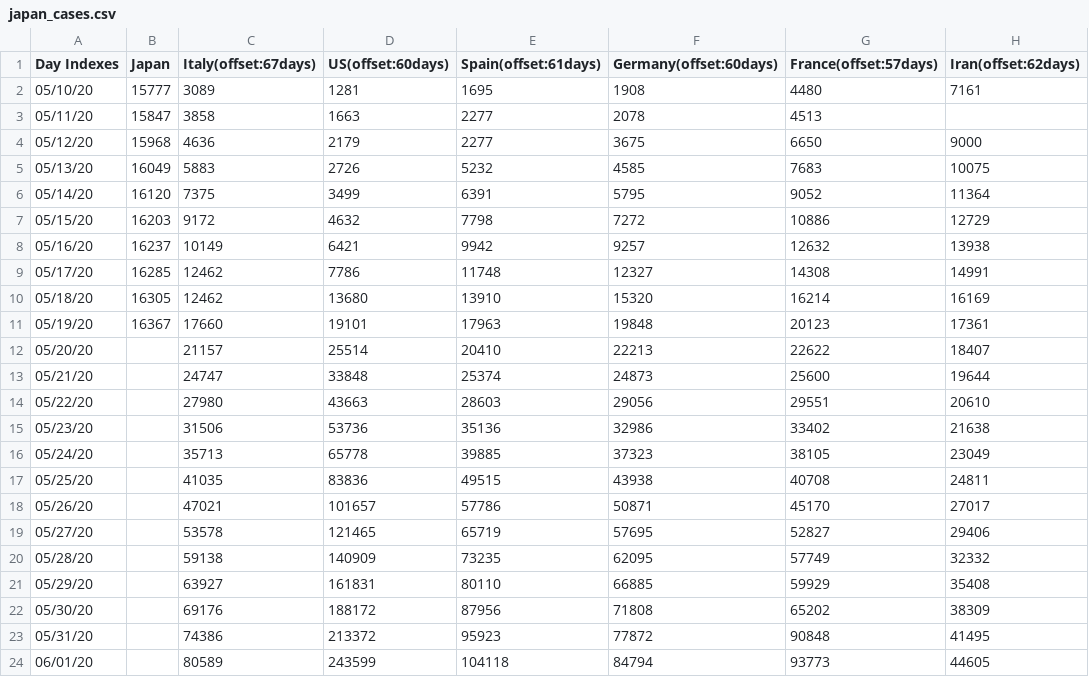
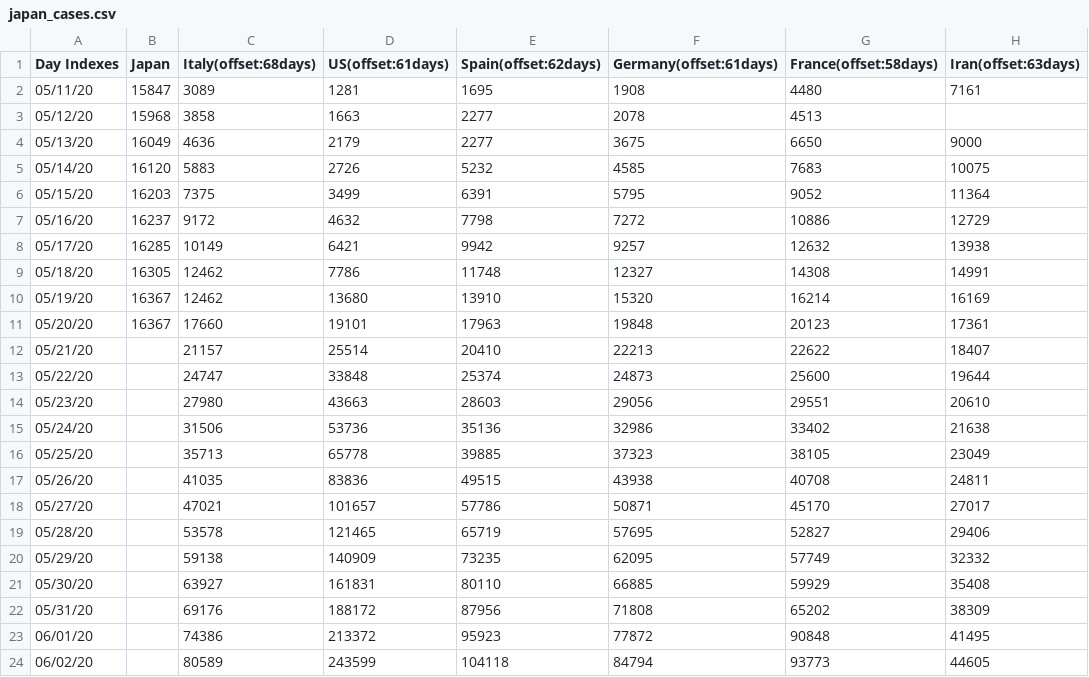
Before and after one commit to kmdsbng/COVID-19, a CSV file: converted_data/japan_cases.csv, drawn as a sheet; only a part is shown; the diff covers the shown part only.

Commit message:
update data

```diff
--- a/converted_data/japan_cases.csv
+++ b/converted_data/japan_cases.csv
@@ -1,24 +1,24 @@
-Day Indexes,Japan,Italy(offset:67days),US(offset:60days),Spain(offset:61days),Germany(offset:60days),France(offset:57days),Iran(offset:62days)
-05/10/20,15777,3089,1281,1695,1908,4480,7161
-05/11/20,15847,3858,1663,2277,2078,4513,
-05/12/20,15968,4636,2179,2277,3675,6650,9000
-05/13/20,16049,5883,2726,5232,4585,7683,10075
-05/14/20,16120,7375,3499,6391,5795,9052,11364
-05/15/20,16203,9172,4632,7798,7272,10886,12729
-05/16/20,16237,10149,6421,9942,9257,12632,13938
-05/17/20,16285,12462,7786,11748,12327,14308,14991
-05/18/20,16305,12462,13680,13910,15320,16214,16169
-05/19/20,16367,17660,19101,17963,19848,20123,17361
-05/20/20,,21157,25514,20410,22213,22622,18407
-05/21/20,,24747,33848,25374,24873,25600,19644
-05/22/20,,27980,43663,28603,29056,29551,20610
-05/23/20,,31506,53736,35136,32986,33402,21638
-05/24/20,,35713,65778,39885,37323,38105,23049
-05/25/20,,41035,83836,49515,43938,40708,24811
-05/26/20,,47021,101657,57786,50871,45170,27017
-05/27/20,,53578,121465,65719,57695,52827,29406
-05/28/20,,59138,140909,73235,62095,57749,32332
-05/29/20,,63927,161831,80110,66885,59929,35408
-05/30/20,,69176,188172,87956,71808,65202,38309
-05/31/20,,74386,213372,95923,77872,90848,41495
-06/01/20,,80589,243599,104118,84794,93773,44605
+Day Indexes,Japan,Italy(offset:68days),US(offset:61days),Spain(offset:62days),Germany(offset:61days),France(offset:58days),Iran(offset:63days)
+05/11/20,15847,3089,1281,1695,1908,4480,7161
+05/12/20,15968,3858,1663,2277,2078,4513,
+05/13/20,16049,4636,2179,2277,3675,6650,9000
+05/14/20,16120,5883,2726,5232,4585,7683,10075
+05/15/20,16203,7375,3499,6391,5795,9052,11364
+05/16/20,16237,9172,4632,7798,7272,10886,12729
+05/17/20,16285,10149,6421,9942,9257,12632,13938
+05/18/20,16305,12462,7786,11748,12327,14308,14991
+05/19/20,16367,12462,13680,13910,15320,16214,16169
+05/20/20,16367,17660,19101,17963,19848,20123,17361
+05/21/20,,21157,25514,20410,22213,22622,18407
+05/22/20,,24747,33848,25374,24873,25600,19644
+05/23/20,,27980,43663,28603,29056,29551,20610
+05/24/20,,31506,53736,35136,32986,33402,21638
+05/25/20,,35713,65778,39885,37323,38105,23049
+05/26/20,,41035,83836,49515,43938,40708,24811
+05/27/20,,47021,101657,57786,50871,45170,27017
+05/28/20,,53578,121465,65719,57695,52827,29406
+05/29/20,,59138,140909,73235,62095,57749,32332
+05/30/20,,63927,161831,80110,66885,59929,35408
+05/31/20,,69176,188172,87956,71808,65202,38309
+06/01/20,,74386,213372,95923,77872,90848,41495
+06/02/20,,80589,243599,104118,84794,93773,44605
```
Also changed, not shown: 8 edited cells elsewhere in this file.
